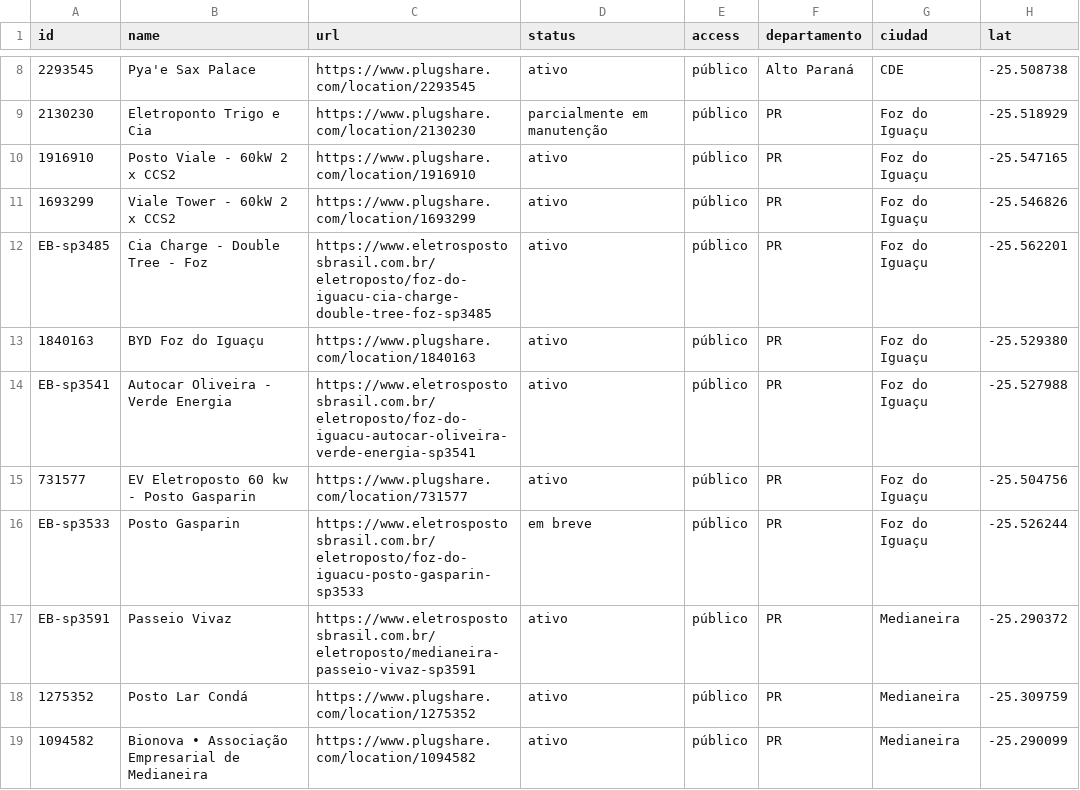
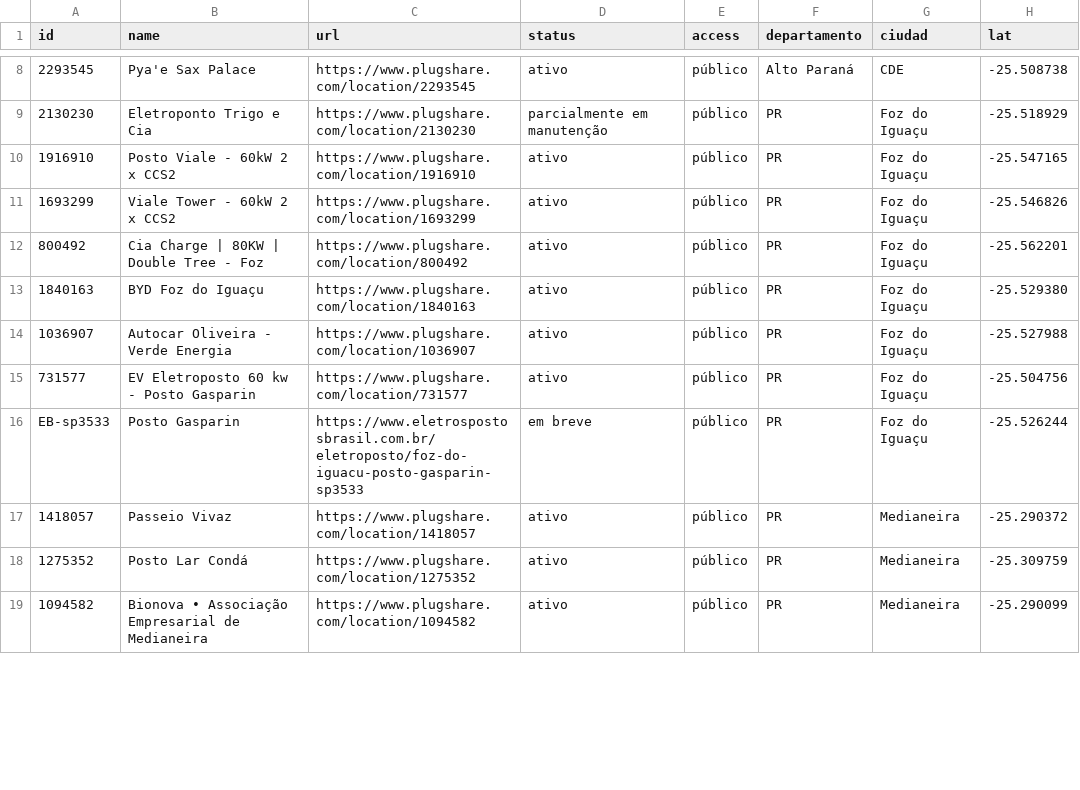
Before and after one commit to ParaguaianMax/paraguay-ev-market, a CSV file: viagens/cde-bombinhas.csv, drawn as a sheet; only a part is shown, gaps mark what is left out; the diff covers the shown part only; the diff names each change by its address in the sheet, - before the commit and + after, or states it on an @@ line.

Commit message:
Viagens CDE→Bombinhas: +24 casados com PlugShare, -4 duplicatas (rodada 9)

```diff
--- a/viagens/cde-bombinhas.csv
+++ b/viagens/cde-bombinhas.csv
-A12 (id): EB-sp3485
+A12 (id): 800492
-B12 (name): Cia Charge - Double Tree - Foz
+B12 (name): Cia Charge | 80KW | Double Tree - Foz
-C12 (url): https://www.eletrospostosbrasil.com.br/eletroposto/foz-do-iguacu-cia-charge-double-tree-foz-sp3485
+C12 (url): https://www.plugshare.com/location/800492
-A14 (id): EB-sp3541
+A14 (id): 1036907
-C14 (url): https://www.eletrospostosbrasil.com.br/eletroposto/foz-do-iguacu-autocar-oliveira-verde-energia-sp3541
+C14 (url): https://www.plugshare.com/location/1036907
-A17 (id): EB-sp3591
+A17 (id): 1418057
-C17 (url): https://www.eletrospostosbrasil.com.br/eletroposto/medianeira-passeio-vivaz-sp3591
+C17 (url): https://www.plugshare.com/location/1418057
```
Also changed, not shown: 4 removed rows and 54 edited cells elsewhere in this file, viagens/eb_to_plugshare.csv, 1 other file.
